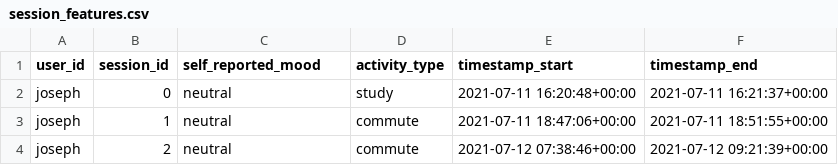
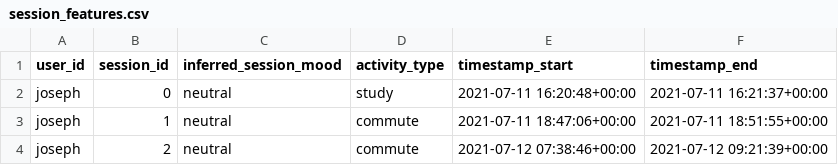
Before and after one commit to janhqnguyen2020/Juke_Jam, a CSV file: data/processed/session_features.csv, drawn as a sheet; only a part is shown.

```diff
--- a/data/processed/session_features.csv
+++ b/data/processed/session_features.csv
@@ -1,2 +1,2 @@
-user_id,session_id,self_reported_mood,activity_type,timestamp_start,timestamp_end
+user_id,session_id,inferred_session_mood,activity_type,timestamp_start,timestamp_end
 joseph,0,neutral,study,2021-07-11 16:20:48+00:00,2021-07-11 16:21:37+00:00
```
Also changed, not shown: data/processed/USER_PROFILE.csv, 3 other files.
